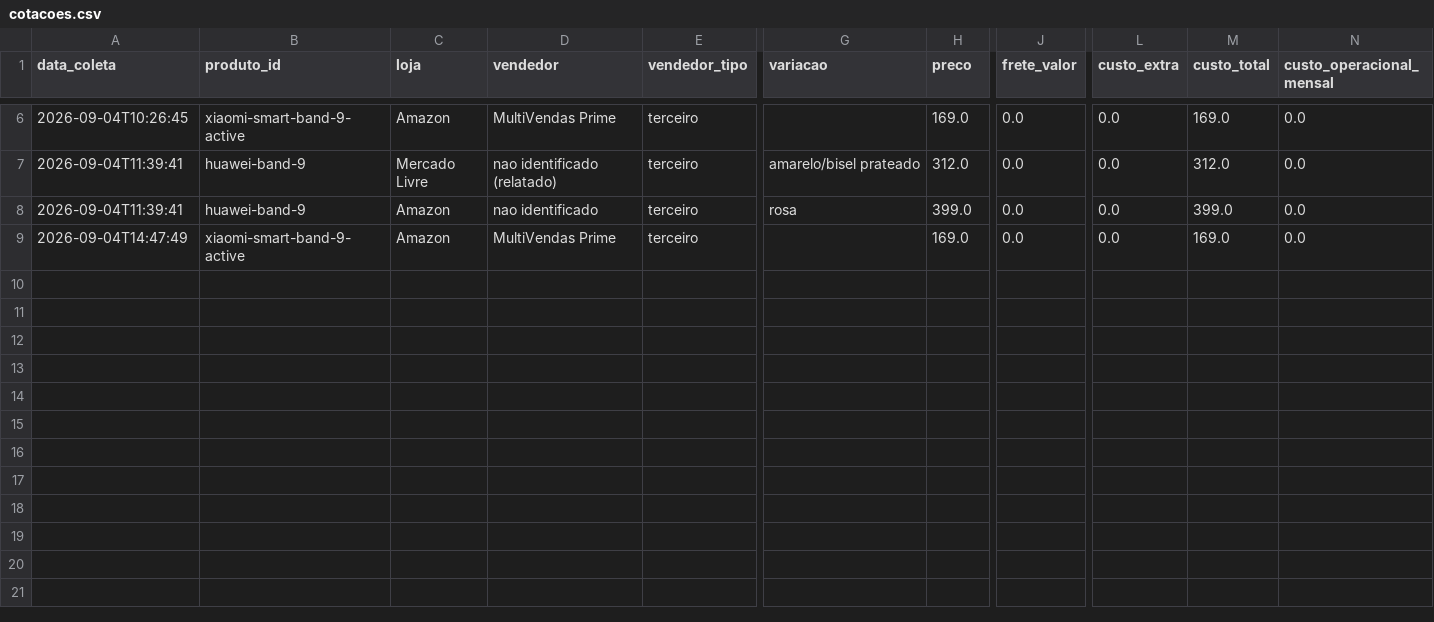
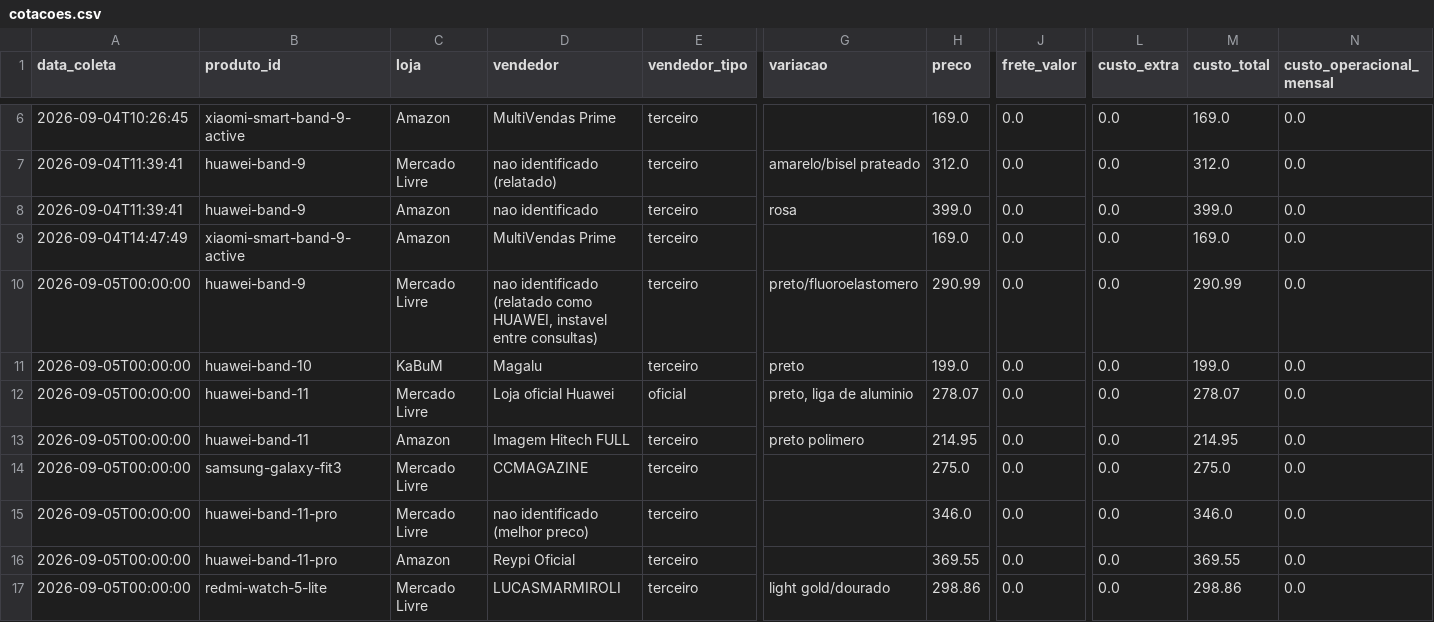
Before and after one commit to josemardp/central-compras, a CSV file: projetos/2026-relogio-integrado-ao-celular-para-passos-e-batimentos/cotacoes.csv, drawn as a sheet; only a part is shown, gaps mark what is left out; rows hold the shown columns only; the diff names each change by its address in the sheet, - before the commit and + after, or states it on an @@ line.

```diff
--- a/projetos/2026-relogio-integrado-ao-celular-para-passos-e-batimentos/cotacoes.csv
+++ b/projetos/2026-relogio-integrado-ao-celular-para-passos-e-batimentos/cotacoes.csv
+row 10: 2026-09-05T00:00:00 | huawei-band-9 | Mercado Livre | nao identificado (relatado como HUAWEI, instavel entre consultas) | terceiro | preto/fluoroelastomero | 290.99 | 0.0 | 0.0 | 290.99 | 0.0
+row 11: 2026-09-05T00:00:00 | huawei-band-10 | KaBuM | Magalu | terceiro | preto | 199.0 | 0.0 | 0.0 | 199.0 | 0.0
+row 12: 2026-09-05T00:00:00 | huawei-band-11 | Mercado Livre | Loja oficial Huawei | oficial | preto, liga de aluminio | 278.07 | 0.0 | 0.0 | 278.07 | 0.0
+row 13: 2026-09-05T00:00:00 | huawei-band-11 | Amazon | Imagem Hitech FULL | terceiro | preto polimero | 214.95 | 0.0 | 0.0 | 214.95 | 0.0
+row 14: 2026-09-05T00:00:00 | samsung-galaxy-fit3 | Mercado Livre | CCMAGAZINE | terceiro |  | 275.0 | 0.0 | 0.0 | 275.0 | 0.0
+row 15: 2026-09-05T00:00:00 | huawei-band-11-pro | Mercado Livre | nao identificado (melhor preco) | terceiro |  | 346.0 | 0.0 | 0.0 | 346.0 | 0.0
+row 16: 2026-09-05T00:00:00 | huawei-band-11-pro | Amazon | Reypi Oficial | terceiro |  | 369.55 | 0.0 | 0.0 | 369.55 | 0.0
+row 17: 2026-09-05T00:00:00 | redmi-watch-5-lite | Mercado Livre | LUCASMARMIROLI | terceiro | light gold/dourado | 298.86 | 0.0 | 0.0 | 298.86 | 0.0
```
Also changed, not shown: 18 other files.
